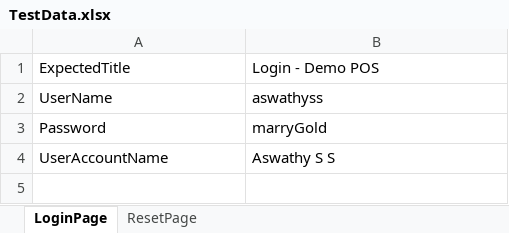
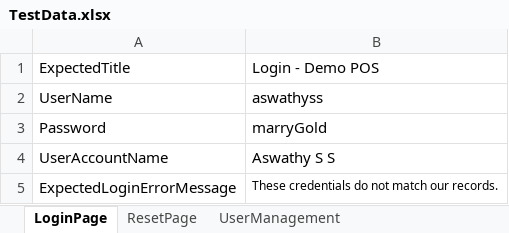
Before and after one commit to Aswathy-22/qalegend, an Excel workbook: src/main/resources/datamanagement/TestData.xlsx, sheet LoginPage, drawn as a sheet; values as stored, in another font and other column widths than the file's, no borders; the diff names each change by its address in the sheet, - before the commit and + after, or states it on an @@ line.

```diff
--- a/src/main/resources/datamanagement/TestData.xlsx (sheet LoginPage)
+++ b/src/main/resources/datamanagement/TestData.xlsx (sheet LoginPage)
+sheet tab: UserManagement
+row 5: ExpectedLoginErrorMessage | These credentials do not match our records.
```
Also changed, not shown: src/main/resources/datamanagement/DataProvider.xlsx, 15 other files.
